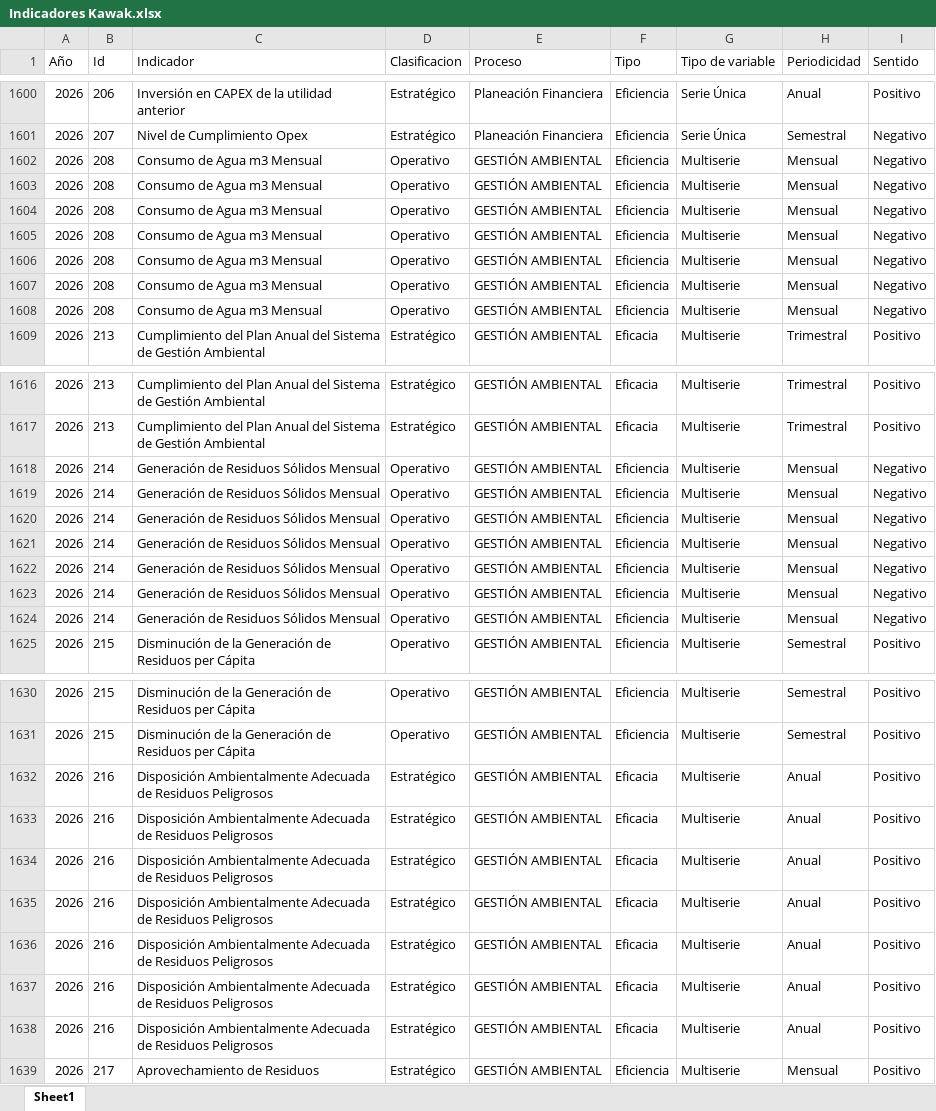
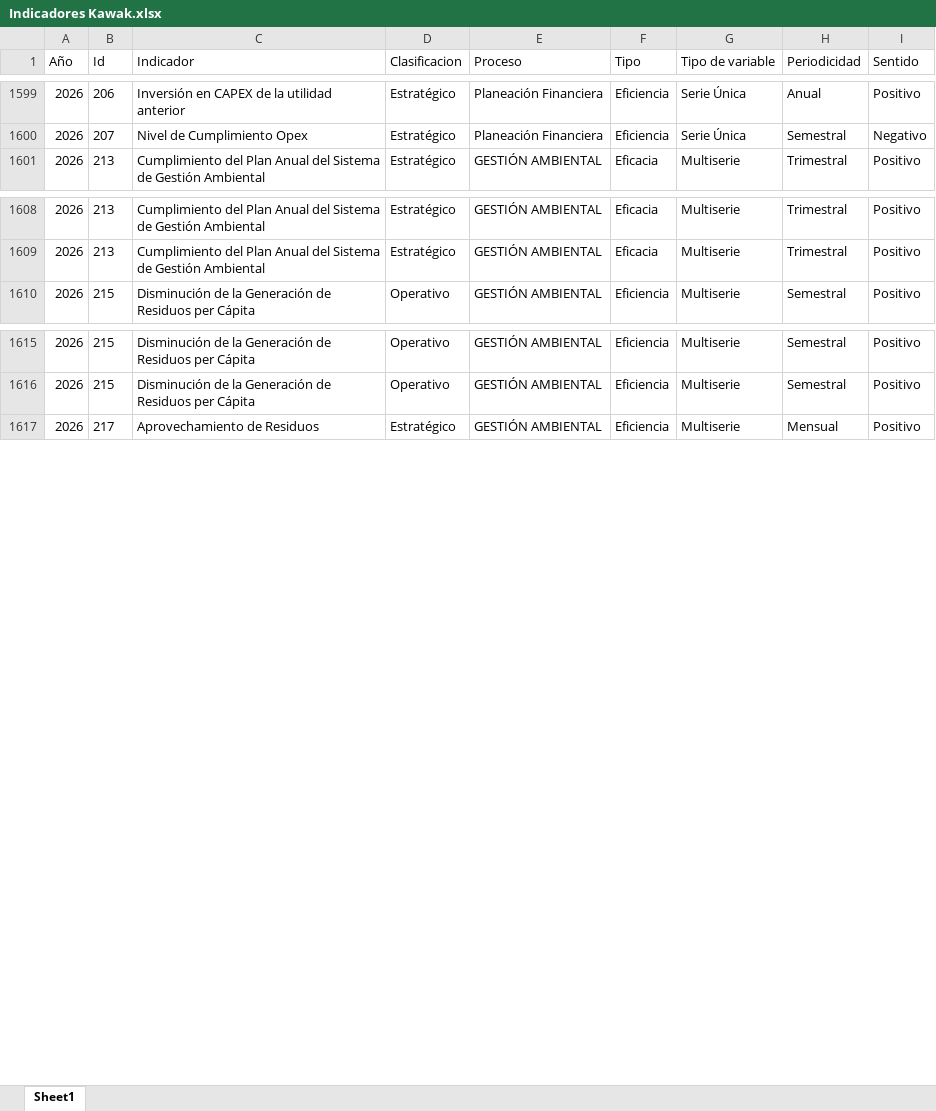
Before and after one commit to Ximena5745/Sistema_Indicadores_Poli, an Excel workbook: data/raw/Fuentes Consolidadas/Indicadores Kawak.xlsx, sheet Sheet1, drawn as a sheet; only a part is shown, gaps mark what is left out; values as stored, in another font and other column widths than the file's, no borders; removed rows and columns are numbered as before the commit, all else as after; the diff covers the shown part only; the diff names each change by its address in the sheet, - before the commit and + after, or states it on an @@ line.

```diff
--- a/data/raw/Fuentes Consolidadas/Indicadores Kawak.xlsx (sheet Sheet1)
+++ b/data/raw/Fuentes Consolidadas/Indicadores Kawak.xlsx (sheet Sheet1)
-row 1602: 2026 | 208 | Consumo de Agua m3 Mensual | Operativo | GESTIÓN AMBIENTAL | Eficiencia | Multiserie | Mensual | Negativo
-row 1603: 2026 | 208 | Consumo de Agua m3 Mensual | Operativo | GESTIÓN AMBIENTAL | Eficiencia | Multiserie | Mensual | Negativo
-row 1604: 2026 | 208 | Consumo de Agua m3 Mensual | Operativo | GESTIÓN AMBIENTAL | Eficiencia | Multiserie | Mensual | Negativo
-row 1605: 2026 | 208 | Consumo de Agua m3 Mensual | Operativo | GESTIÓN AMBIENTAL | Eficiencia | Multiserie | Mensual | Negativo
-row 1606: 2026 | 208 | Consumo de Agua m3 Mensual | Operativo | GESTIÓN AMBIENTAL | Eficiencia | Multiserie | Mensual | Negativo
-row 1607: 2026 | 208 | Consumo de Agua m3 Mensual | Operativo | GESTIÓN AMBIENTAL | Eficiencia | Multiserie | Mensual | Negativo
-row 1608: 2026 | 208 | Consumo de Agua m3 Mensual | Operativo | GESTIÓN AMBIENTAL | Eficiencia | Multiserie | Mensual | Negativo
-row 1618: 2026 | 214 | Generación de Residuos Sólidos Mensual | Operativo | GESTIÓN AMBIENTAL | Eficiencia | Multiserie | Mensual | Negativo
-row 1619: 2026 | 214 | Generación de Residuos Sólidos Mensual | Operativo | GESTIÓN AMBIENTAL | Eficiencia | Multiserie | Mensual | Negativo
-row 1620: 2026 | 214 | Generación de Residuos Sólidos Mensual | Operativo | GESTIÓN AMBIENTAL | Eficiencia | Multiserie | Mensual | Negativo
-row 1621: 2026 | 214 | Generación de Residuos Sólidos Mensual | Operativo | GESTIÓN AMBIENTAL | Eficiencia | Multiserie | Mensual | Negativo
-row 1622: 2026 | 214 | Generación de Residuos Sólidos Mensual | Operativo | GESTIÓN AMBIENTAL | Eficiencia | Multiserie | Mensual | Negativo
-row 1623: 2026 | 214 | Generación de Residuos Sólidos Mensual | Operativo | GESTIÓN AMBIENTAL | Eficiencia | Multiserie | Mensual | Negativo
-row 1624: 2026 | 214 | Generación de Residuos Sólidos Mensual | Operativo | GESTIÓN AMBIENTAL | Eficiencia | Multiserie | Mensual | Negativo
-row 1632: 2026 | 216 | Disposición Ambientalmente Adecuada de Residuos Peligrosos | Estratégico | GESTIÓN AMBIENTAL | Eficacia | Multiserie | Anual | Positivo
-row 1633: 2026 | 216 | Disposición Ambientalmente Adecuada de Residuos Peligrosos | Estratégico | GESTIÓN AMBIENTAL | Eficacia | Multiserie | Anual | Positivo
-row 1634: 2026 | 216 | Disposición Ambientalmente Adecuada de Residuos Peligrosos | Estratégico | GESTIÓN AMBIENTAL | Eficacia | Multiserie | Anual | Positivo
-row 1635: 2026 | 216 | Disposición Ambientalmente Adecuada de Residuos Peligrosos | Estratégico | GESTIÓN AMBIENTAL | Eficacia | Multiserie | Anual | Positivo
-row 1636: 2026 | 216 | Disposición Ambientalmente Adecuada de Residuos Peligrosos | Estratégico | GESTIÓN AMBIENTAL | Eficacia | Multiserie | Anual | Positivo
-row 1637: 2026 | 216 | Disposición Ambientalmente Adecuada de Residuos Peligrosos | Estratégico | GESTIÓN AMBIENTAL | Eficacia | Multiserie | Anual | Positivo
-row 1638: 2026 | 216 | Disposición Ambientalmente Adecuada de Residuos Peligrosos | Estratégico | GESTIÓN AMBIENTAL | Eficacia | Multiserie | Anual | Positivo
```
Also changed, not shown: 9 added rows, 85 removed rows and 4 edited cells elsewhere in this sheet, data/output/Seguimiento_Reporte.xlsx, data/raw/API/2026.xlsx, 22 other files.
